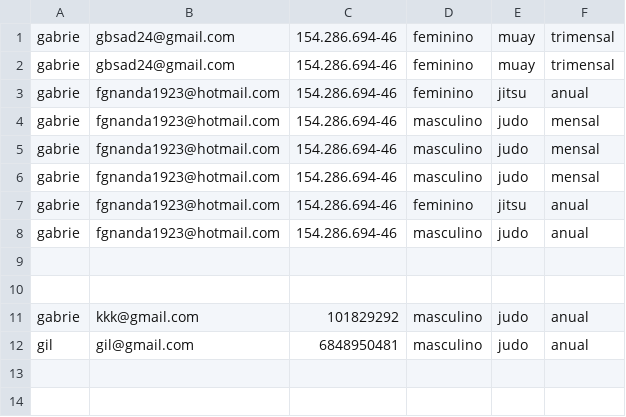
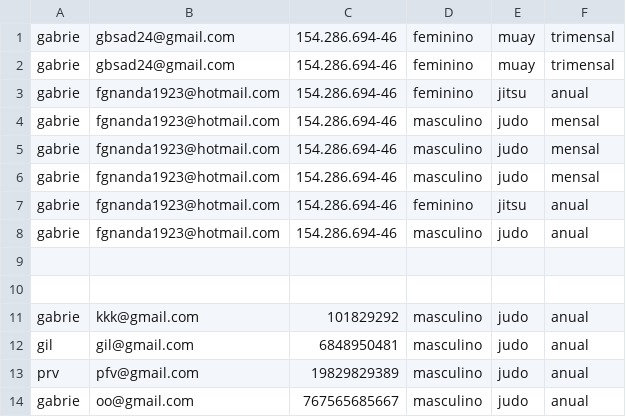
Before and after one commit to enricollopes/ProjetoWebDev, a CSV file: data/cadastros.csv, drawn as a sheet.

```diff
--- a/data/cadastros.csv
+++ b/data/cadastros.csv
@@ -12 +12,3 @@ gabrie ,kkk@gmail.com,101829292,masculino,judo,anual
 gil,gil@gmail.com,6848950481,masculino,judo,anual
+prv,pfv@gmail.com,19829829389,masculino,judo,anual
+gabrie ,oo@gmail.com,767565685667,masculino,judo,anual
```
Also changed, not shown: 1 other file.
